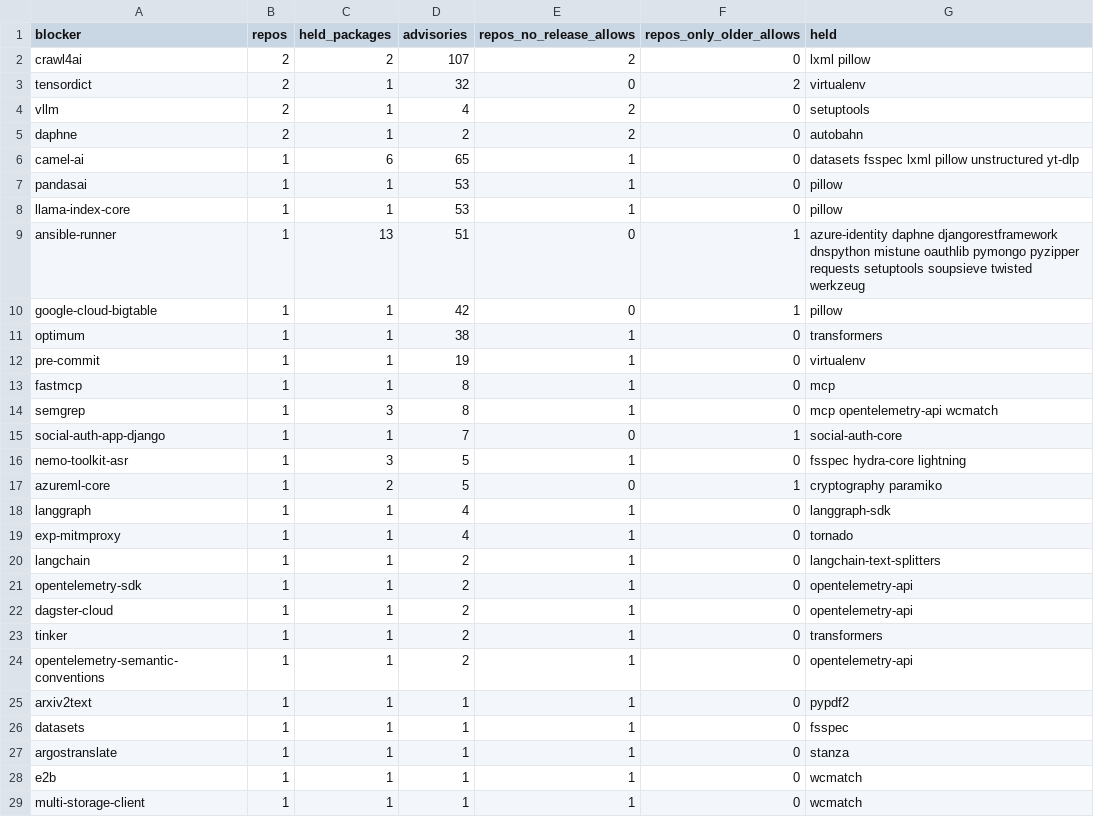
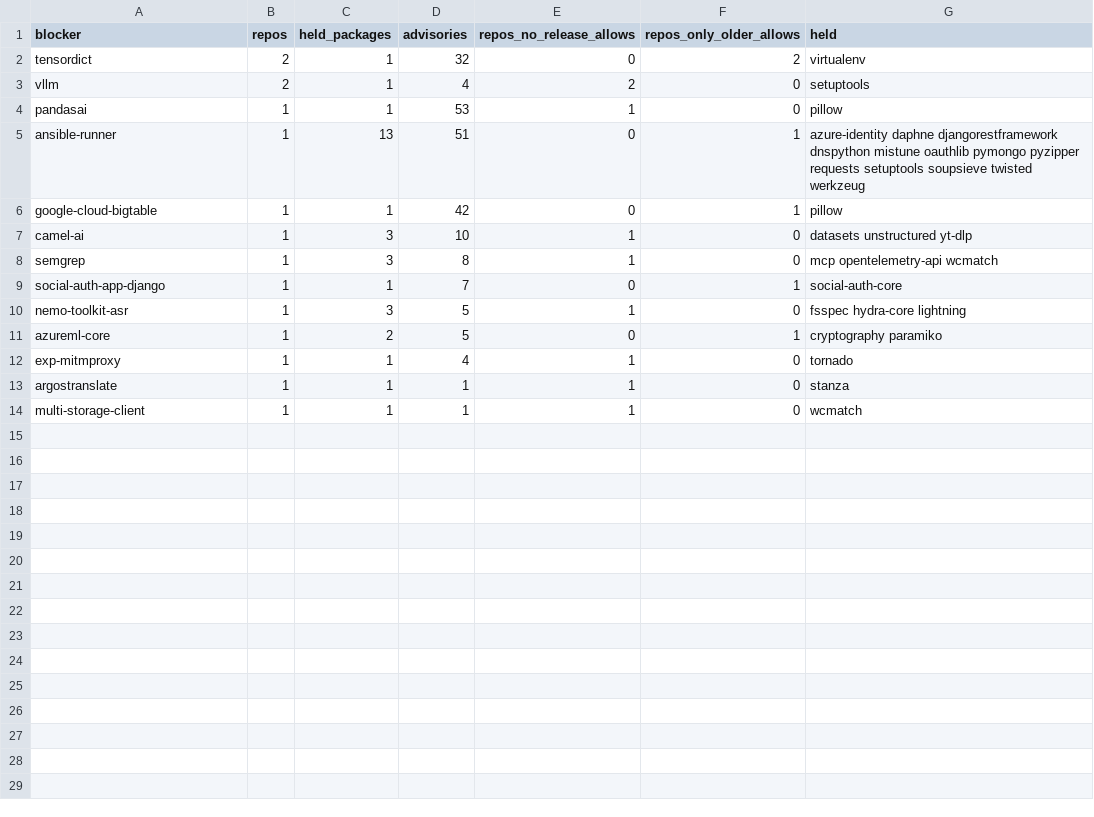
Before and after one commit to samuelrojas-dev/depquiet, a CSV file: research/2026-11-blocker-index/blocker_index.csv, drawn as a sheet; only a part is shown; removed rows and columns are numbered as before the commit, all else as after; the diff covers the shown part only; the diff names each change by its address in the sheet, - before the commit and + after, or states it on an @@ line.

```diff
--- a/research/2026-11-blocker-index/blocker_index.csv
+++ b/research/2026-11-blocker-index/blocker_index.csv
-row 2: crawl4ai | 2 | 2 | 107 | 2 | 0 | lxml pillow
-row 5: daphne | 2 | 1 | 2 | 2 | 0 | autobahn
-row 6: camel-ai | 1 | 6 | 65 | 1 | 0 | datasets fsspec lxml pillow unstructured yt-dlp
-row 8: llama-index-core | 1 | 1 | 53 | 1 | 0 | pillow
-row 11: optimum | 1 | 1 | 38 | 1 | 0 | transformers
-row 12: pre-commit | 1 | 1 | 19 | 1 | 0 | virtualenv
-row 13: fastmcp | 1 | 1 | 8 | 1 | 0 | mcp
+row 7: camel-ai | 1 | 3 | 10 | 1 | 0 | datasets unstructured yt-dlp
-row 18: langgraph | 1 | 1 | 4 | 1 | 0 | langgraph-sdk
-row 20: langchain | 1 | 1 | 2 | 1 | 0 | langchain-text-splitters
-row 21: opentelemetry-sdk | 1 | 1 | 2 | 1 | 0 | opentelemetry-api
-row 22: dagster-cloud | 1 | 1 | 2 | 1 | 0 | opentelemetry-api
-row 23: tinker | 1 | 1 | 2 | 1 | 0 | transformers
-row 24: opentelemetry-semantic-conventions | 1 | 1 | 2 | 1 | 0 | opentelemetry-api
-row 25: arxiv2text | 1 | 1 | 1 | 1 | 0 | pypdf2
-row 26: datasets | 1 | 1 | 1 | 1 | 0 | fsspec
-row 28: e2b | 1 | 1 | 1 | 1 | 0 | wcmatch
```
Also changed, not shown: 1 removed row elsewhere in this file, 10 other files.
